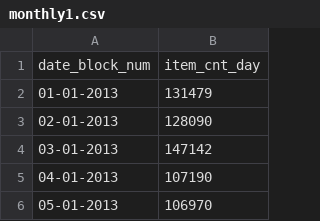
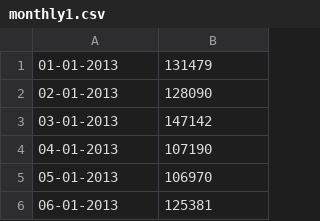
Before and after one commit to ashokkumarsundar/TimeSeriesForecasting, a CSV file: monthly1.csv, drawn as a sheet; only a part is shown; the shorter side is filled out with more unchanged rows; the diff names each change by its address in the sheet, - before the commit and + after, or states it on an @@ line.

Commit message:
Update monthly1.csv

```diff
--- a/monthly1.csv
+++ b/monthly1.csv
-row 1: date_block_num | item_cnt_day
```
